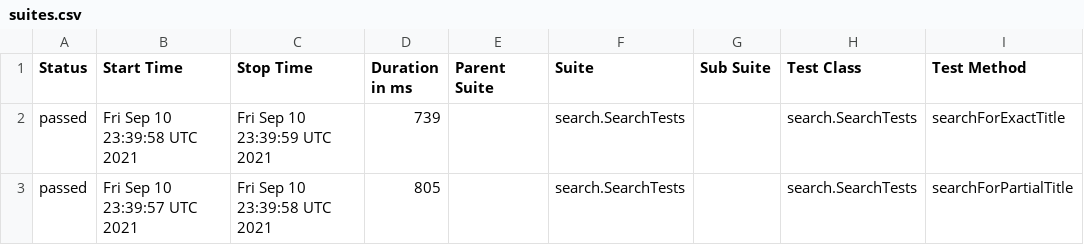
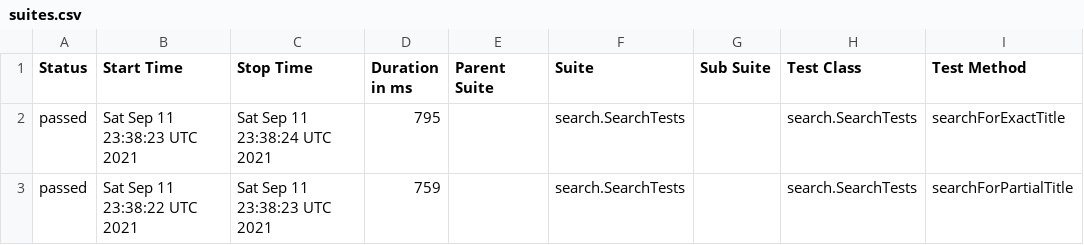
Before and after one commit to reinaldorossetti/playwright-java, a CSV file: msedge/data/suites.csv, drawn as a sheet; only a part is shown; the diff names each change by its address in the sheet, - before the commit and + after, or states it on an @@ line.

```diff
--- a/msedge/data/suites.csv
+++ b/msedge/data/suites.csv
-B2 (Start Time): Fri Sep 10 23:39:58 UTC 2021
+B2 (Start Time): Sat Sep 11 23:38:23 UTC 2021
-C2 (Stop Time): Fri Sep 10 23:39:59 UTC 2021
+C2 (Stop Time): Sat Sep 11 23:38:24 UTC 2021
-D2 (Duration in ms): 739
+D2 (Duration in ms): 795
-B3 (Start Time): Fri Sep 10 23:39:57 UTC 2021
+B3 (Start Time): Sat Sep 11 23:38:22 UTC 2021
-C3 (Stop Time): Fri Sep 10 23:39:58 UTC 2021
+C3 (Stop Time): Sat Sep 11 23:38:23 UTC 2021
-D3 (Duration in ms): 805
+D3 (Duration in ms): 759
```
Also changed, not shown: 17 other files.
